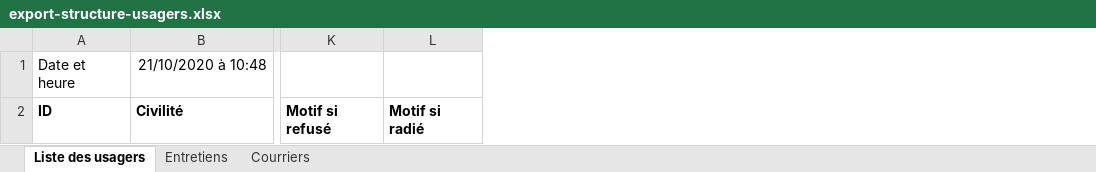
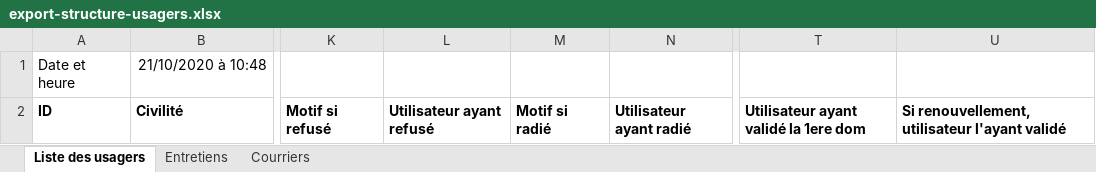
Before and after one commit to SocialGouv/domifa, an Excel workbook: packages/backend/src/excel/_templates/export-structure-usagers.xlsx, sheet Liste des usagers, drawn as a sheet; only a part is shown, gaps mark what is left out; values as stored, in another font and other column widths than the file's, no borders; the diff names each change by its address in the sheet, - before the commit and + after, or states it on an @@ line.

```diff
--- a/packages/backend/src/excel/_templates/export-structure-usagers.xlsx (sheet Liste des usagers)
+++ b/packages/backend/src/excel/_templates/export-structure-usagers.xlsx (sheet Liste des usagers)
+column L, row 2: Utilisateur ayant refusé
+column N, row 2: Utilisateur ayant radié
+column T, row 2: Utilisateur ayant validé la 1ere dom
+column U, row 2: Si renouvellement, utilisateur l'ayant validé
```
Also changed, not shown: 55 other files.
